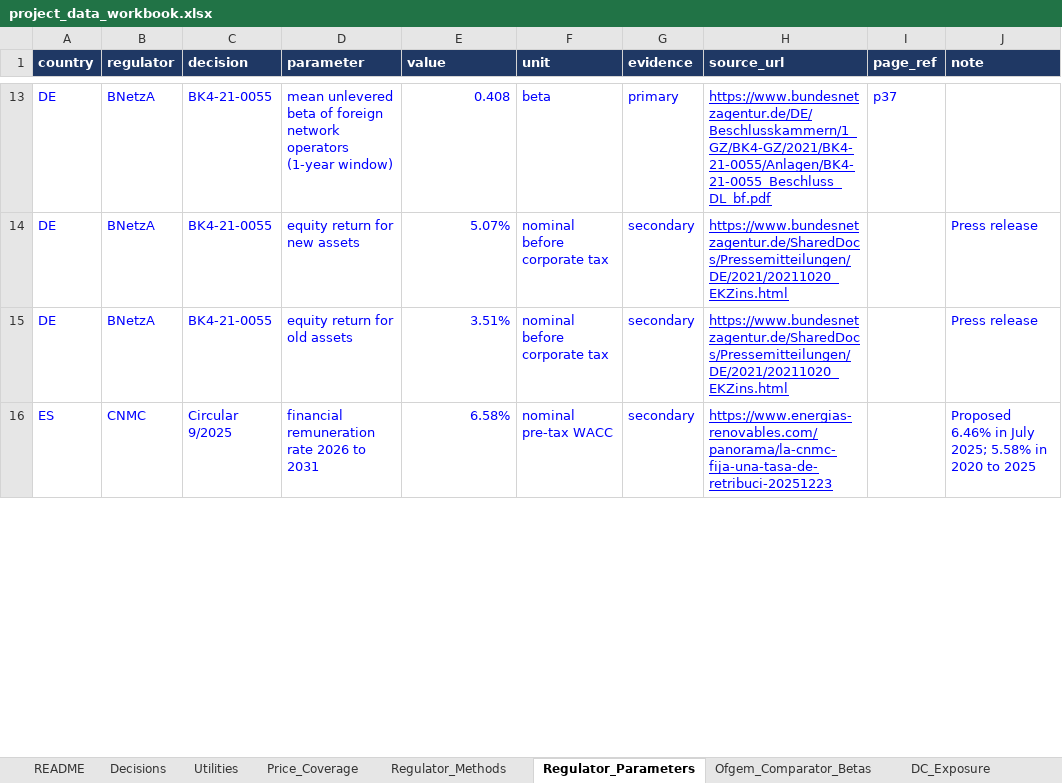
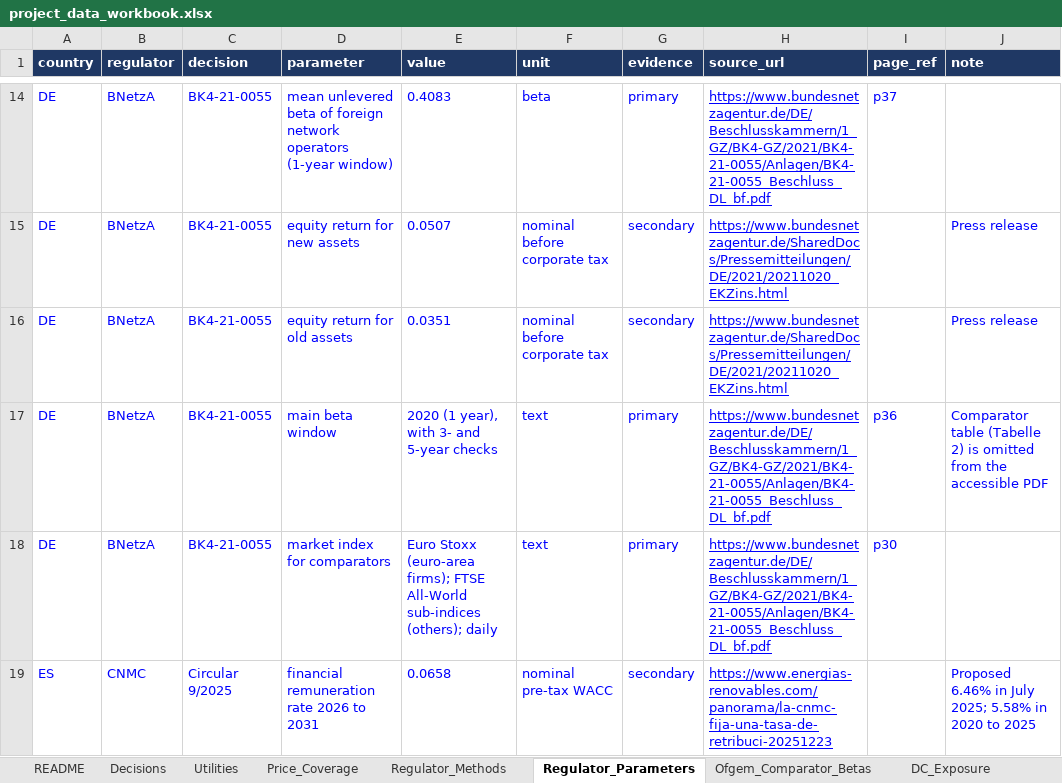
Before and after one commit to arianshiraz/ai-utility-cost-of-capital, an Excel workbook: data/project_data_workbook.xlsx, sheet Regulator_Parameters, drawn as a sheet; only a part is shown, gaps mark what is left out; values as stored, in another font and other column widths than the file's, no borders; addresses are those after the commit; the diff covers the shown part only; the diff names each change by its address in the sheet, - before the commit and + after, or states it on an @@ line.

```diff
--- a/data/project_data_workbook.xlsx (sheet Regulator_Parameters)
+++ b/data/project_data_workbook.xlsx (sheet Regulator_Parameters)
-E14 (value): 0.408
+E14 (value): 0.4083
-E15 (value): 5.07%
+E15 (value): 0.0507
-E16 (value): 3.51%
+E16 (value): 0.0351
+row 17: DE | BNetzA | BK4-21-0055 | main beta window | 2020 (1 year), with 3- and 5-year checks | text | primary | https://www.bundesnetzagentur.de/DE/Beschlusskammern/1_GZ/BK4-GZ/2021/BK4-21-0055/Anlagen/BK4-21-0055_Beschluss_DL_bf.pdf | p36 | Comparator table (Tabelle 2) is omitted from the accessible PDF
+row 18: DE | BNetzA | BK4-21-0055 | market index for comparators | Euro Stoxx (euro-area firms); FTSE All-World sub-indices (others); daily | text | primary | https://www.bundesnetzagentur.de/DE/Beschlusskammern/1_GZ/BK4-GZ/2021/BK4-21-0055/Anlagen/BK4-21-0055_Beschluss_DL_bf.pdf | p30
-E19 (value): 6.58%
+E19 (value): 0.0658
```
Also changed, not shown: 17 added rows, 1 removed row, 24 edited cells and cell formats elsewhere in this sheet, sheet Decisions, sheet Price_Coverage, sheet Regulator_Methods, sheet README, other sheet tabs, 14 other files.
